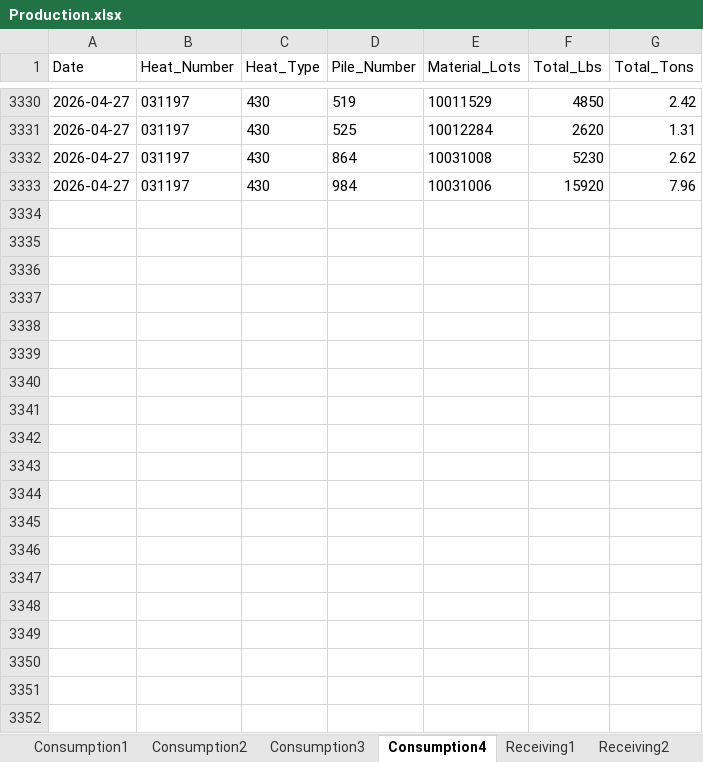
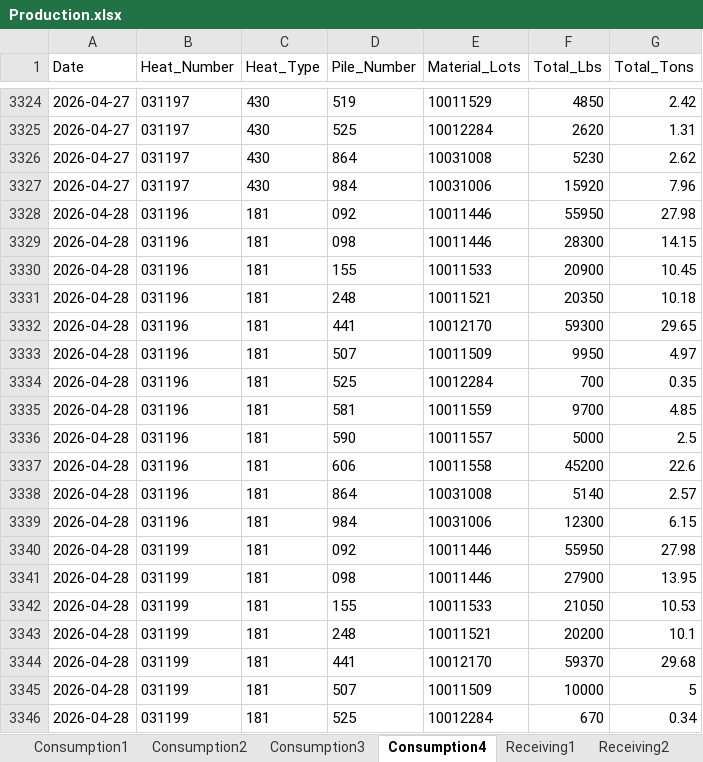
Before and after one commit to Harsco36Map/Yardmap, an Excel workbook: Production.xlsx, sheet Consumption4, drawn as a sheet; only a part is shown, gaps mark what is left out; values as stored, in another font and other column widths than the file's, no borders; the diff covers the shown part only; the diff names each change by its address in the sheet, - before the commit and + after, or states it on an @@ line.

```diff
--- a/Production.xlsx (sheet Consumption4)
+++ b/Production.xlsx (sheet Consumption4)
+row 3328: 2026-04-28 | 031196 | 181 | 092 | 10011446 | 55950 | 27.98
+row 3329: 2026-04-28 | 031196 | 181 | 098 | 10011446 | 28300 | 14.15
+row 3330: 2026-04-28 | 031196 | 181 | 155 | 10011533 | 20900 | 10.45
+row 3331: 2026-04-28 | 031196 | 181 | 248 | 10011521 | 20350 | 10.18
+row 3332: 2026-04-28 | 031196 | 181 | 441 | 10012170 | 59300 | 29.65
+row 3333: 2026-04-28 | 031196 | 181 | 507 | 10011509 | 9950 | 4.97
+row 3334: 2026-04-28 | 031196 | 181 | 525 | 10012284 | 700 | 0.35
+row 3335: 2026-04-28 | 031196 | 181 | 581 | 10011559 | 9700 | 4.85
+row 3336: 2026-04-28 | 031196 | 181 | 590 | 10011557 | 5000 | 2.5
+row 3337: 2026-04-28 | 031196 | 181 | 606 | 10011558 | 45200 | 22.6
+row 3338: 2026-04-28 | 031196 | 181 | 864 | 10031008 | 5140 | 2.57
+row 3339: 2026-04-28 | 031196 | 181 | 984 | 10031006 | 12300 | 6.15
+row 3340: 2026-04-28 | 031199 | 181 | 092 | 10011446 | 55950 | 27.98
+row 3341: 2026-04-28 | 031199 | 181 | 098 | 10011446 | 27900 | 13.95
+row 3342: 2026-04-28 | 031199 | 181 | 155 | 10011533 | 21050 | 10.53
+row 3343: 2026-04-28 | 031199 | 181 | 248 | 10011521 | 20200 | 10.1
+row 3344: 2026-04-28 | 031199 | 181 | 441 | 10012170 | 59370 | 29.68
+row 3345: 2026-04-28 | 031199 | 181 | 507 | 10011509 | 10000 | 5
+row 3346: 2026-04-28 | 031199 | 181 | 525 | 10012284 | 670 | 0.34
```
Also changed, not shown: 103 added rows and 6 removed rows elsewhere in this sheet, sheet Receiving3, sheet Consumption2, sheet Receiving2, sheet Consumption3, sheet Railcars, sheet Consumption1, 1 more sheet, 1 other file.
